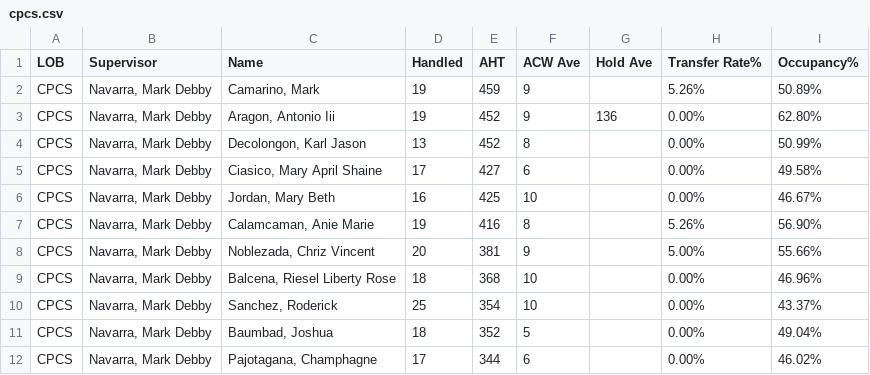
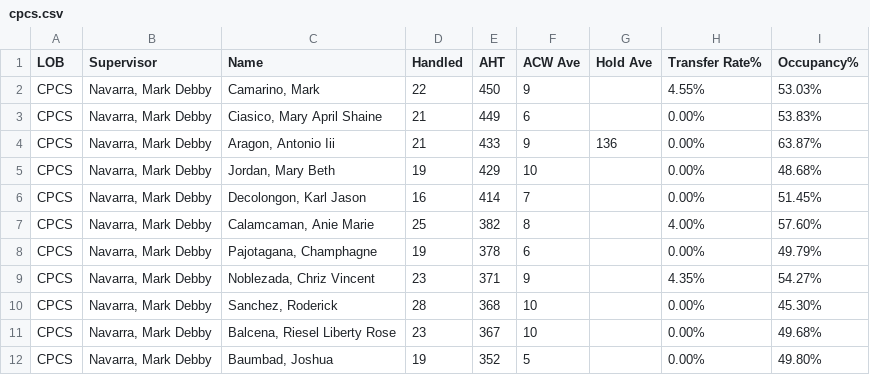
Before and after one commit to mosaicphl/caremoreproviderAHT, a CSV file: cpcs.csv, drawn as a sheet; only a part is shown; the diff covers the shown part only.

```diff
--- a/cpcs.csv
+++ b/cpcs.csv
@@ -1,12 +1,12 @@
 LOB,Supervisor,Name,Handled,AHT,ACW Ave,Hold Ave,Transfer Rate%,Occupancy%
-CPCS,"Navarra, Mark Debby","Camarino, Mark",19,459,9,,5.26%,50.89%
-CPCS,"Navarra, Mark Debby","Aragon, Antonio Iii",19,452,9,136,0.00%,62.80%
-CPCS,"Navarra, Mark Debby","Decolongon, Karl Jason",13,452,8,,0.00%,50.99%
-CPCS,"Navarra, Mark Debby","Ciasico, Mary April Shaine",17,427,6,,0.00%,49.58%
-CPCS,"Navarra, Mark Debby","Jordan, Mary Beth",16,425,10,,0.00%,46.67%
-CPCS,"Navarra, Mark Debby","Calamcaman, Anie Marie",19,416,8,,5.26%,56.90%
-CPCS,"Navarra, Mark Debby","Noblezada, Chriz Vincent",20,381,9,,5.00%,55.66%
-CPCS,"Navarra, Mark Debby","Balcena, Riesel Liberty Rose",18,368,10,,0.00%,46.96%
-CPCS,"Navarra, Mark Debby","Sanchez, Roderick",25,354,10,,0.00%,43.37%
-CPCS,"Navarra, Mark Debby","Baumbad, Joshua",18,352,5,,0.00%,49.04%
-CPCS,"Navarra, Mark Debby","Pajotagana, Champhagne",17,344,6,,0.00%,46.02%
+CPCS,"Navarra, Mark Debby","Camarino, Mark",22,450,9,,4.55%,53.03%
+CPCS,"Navarra, Mark Debby","Ciasico, Mary April Shaine",21,449,6,,0.00%,53.83%
+CPCS,"Navarra, Mark Debby","Aragon, Antonio Iii",21,433,9,136,0.00%,63.87%
+CPCS,"Navarra, Mark Debby","Jordan, Mary Beth",19,429,10,,0.00%,48.68%
+CPCS,"Navarra, Mark Debby","Decolongon, Karl Jason",16,414,7,,0.00%,51.45%
+CPCS,"Navarra, Mark Debby","Calamcaman, Anie Marie",25,382,8,,4.00%,57.60%
+CPCS,"Navarra, Mark Debby","Pajotagana, Champhagne",19,378,6,,0.00%,49.79%
+CPCS,"Navarra, Mark Debby","Noblezada, Chriz Vincent",23,371,9,,4.35%,54.27%
+CPCS,"Navarra, Mark Debby","Sanchez, Roderick",28,368,10,,0.00%,45.30%
+CPCS,"Navarra, Mark Debby","Balcena, Riesel Liberty Rose",23,367,10,,0.00%,49.68%
+CPCS,"Navarra, Mark Debby","Baumbad, Joshua",19,352,5,,0.00%,49.80%
```
Also changed, not shown: 19 edited cells elsewhere in this file, cpcsAHT.csv.
